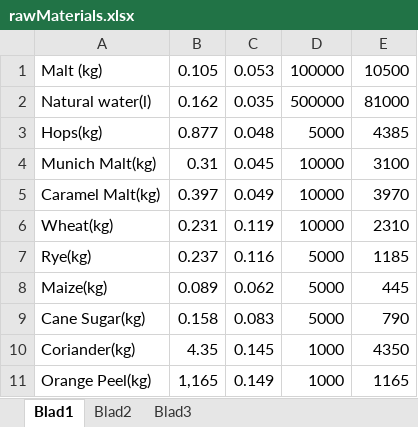
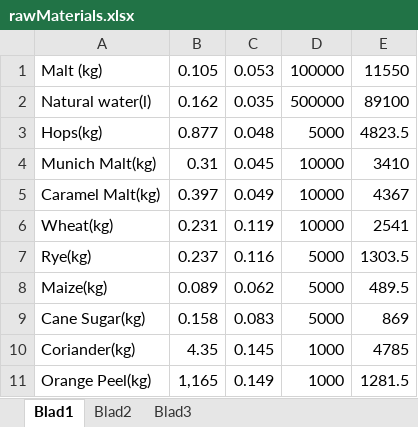
Before and after one commit to sammy0404/SMOI_App_ERP, an Excel workbook: FlorenceCPL/FlorenceCPL/bin/Debug/rawMaterials.xlsx, sheet Blad1, drawn as a sheet; values as stored, in another font and other column widths than the file's, no borders; the diff names each change by its address in the sheet, - before the commit and + after, or states it on an @@ line.

```diff
--- a/FlorenceCPL/FlorenceCPL/bin/Debug/rawMaterials.xlsx (sheet Blad1)
+++ b/FlorenceCPL/FlorenceCPL/bin/Debug/rawMaterials.xlsx (sheet Blad1)
-E1: 10500
+E1: 11550
-E2: 81000
+E2: 89100
-E3: 4385
+E3: 4823.5
-E4: 3100
+E4: 3410
-E5: 3970
+E5: 4367
-E6: 2310
+E6: 2541
-E7: 1185
+E7: 1303.5
-E8: 445
+E8: 489.5
-E9: 790
+E9: 869
-E10: 4350
+E10: 4785
-E11: 1165
+E11: 1281.5
```
Also changed, not shown: FlorenceCPL/FlorenceCPL/bin/Debug/beerType.xlsx, FlorenceCPL/FlorenceCPL/bin/Debug/results.xlsx, 22 other files.
